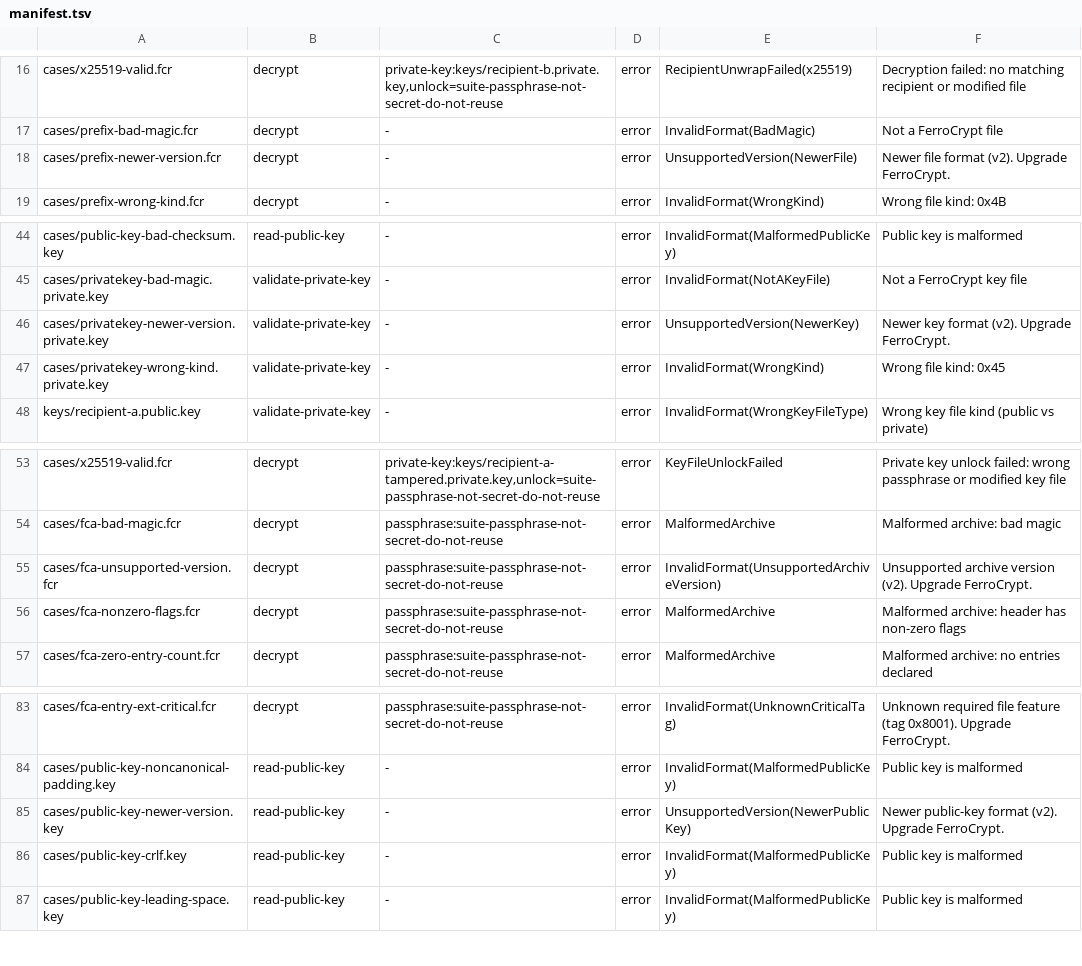
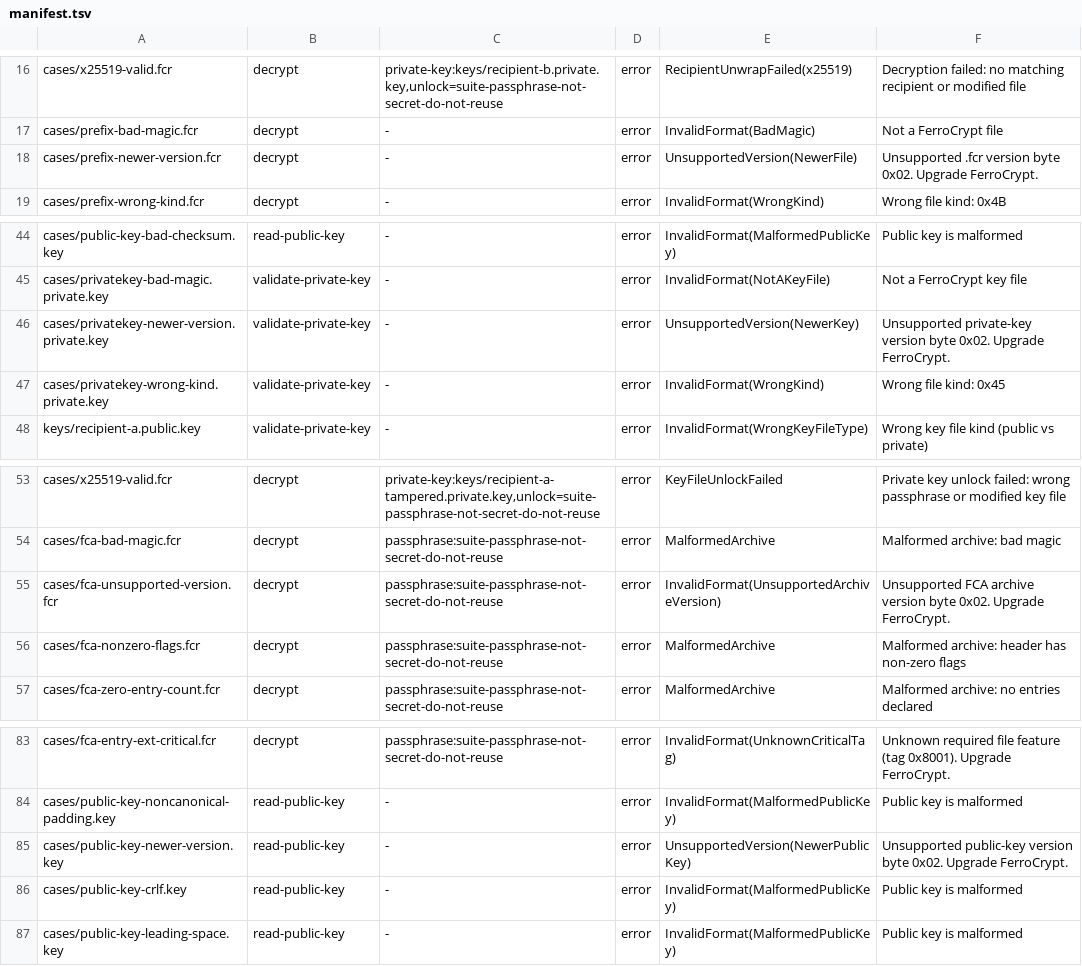
Before and after one commit to alexylon/ferrocrypt, a TSV file: ferrocrypt-lib/testvectors/suite/manifest.tsv, drawn as a sheet; only a part is shown, gaps mark what is left out.

Commit message:
lib: Report unsupported versions with their domain and hexadecimal byte

```diff
--- a/ferrocrypt-lib/testvectors/suite/manifest.tsv
+++ b/ferrocrypt-lib/testvectors/suite/manifest.tsv
@@ -17,3 +17,3 @@ cases/x25519-valid.fcr	decrypt	private-key:keys/recipient-b.private.key,unlock=s
 cases/prefix-bad-magic.fcr	decrypt	-	error	InvalidFormat(BadMagic)	Not a FerroCrypt file
-cases/prefix-newer-version.fcr	decrypt	-	error	UnsupportedVersion(NewerFile)	Newer file format (v2). Upgrade FerroCrypt.
+cases/prefix-newer-version.fcr	decrypt	-	error	UnsupportedVersion(NewerFile)	Unsupported .fcr version byte 0x02. Upgrade FerroCrypt.
 cases/prefix-wrong-kind.fcr	decrypt	-	error	InvalidFormat(WrongKind)	Wrong file kind: 0x4B
@@ -45,3 +45,3 @@ cases/public-key-bad-checksum.key	read-public-key	-	error	InvalidFormat(Malforme
 cases/privatekey-bad-magic.private.key	validate-private-key	-	error	InvalidFormat(NotAKeyFile)	Not a FerroCrypt key file
-cases/privatekey-newer-version.private.key	validate-private-key	-	error	UnsupportedVersion(NewerKey)	Newer key format (v2). Upgrade FerroCrypt.
+cases/privatekey-newer-version.private.key	validate-private-key	-	error	UnsupportedVersion(NewerKey)	Unsupported private-key version byte 0x02. Upgrade FerroCrypt.
 cases/privatekey-wrong-kind.private.key	validate-private-key	-	error	InvalidFormat(WrongKind)	Wrong file kind: 0x45
@@ -54,3 +54,3 @@ cases/x25519-valid.fcr	decrypt	private-key:keys/recipient-a-tampered.private.key
 cases/fca-bad-magic.fcr	decrypt	passphrase:suite-passphrase-not-secret-do-not-reuse	error	MalformedArchive	Malformed archive: bad magic
-cases/fca-unsupported-version.fcr	decrypt	passphrase:suite-passphrase-not-secret-do-not-reuse	error	InvalidFormat(UnsupportedArchiveVersion)	Unsupported archive version (v2). Upgrade FerroCrypt.
+cases/fca-unsupported-version.fcr	decrypt	passphrase:suite-passphrase-not-secret-do-not-reuse	error	InvalidFormat(UnsupportedArchiveVersion)	Unsupported FCA archive version byte 0x02. Upgrade FerroCrypt.
 cases/fca-nonzero-flags.fcr	decrypt	passphrase:suite-passphrase-not-secret-do-not-reuse	error	MalformedArchive	Malformed archive: header has non-zero flags
@@ -84,3 +84,3 @@ cases/fca-entry-ext-critical.fcr	decrypt	passphrase:suite-passphrase-not-secret-
 cases/public-key-noncanonical-padding.key	read-public-key	-	error	InvalidFormat(MalformedPublicKey)	Public key is malformed
-cases/public-key-newer-version.key	read-public-key	-	error	UnsupportedVersion(NewerPublicKey)	Newer public-key format (v2). Upgrade FerroCrypt.
+cases/public-key-newer-version.key	read-public-key	-	error	UnsupportedVersion(NewerPublicKey)	Unsupported public-key version byte 0x02. Upgrade FerroCrypt.
 cases/public-key-crlf.key	read-public-key	-	error	InvalidFormat(MalformedPublicKey)	Public key is malformed
```
Also changed, not shown: 5 other files.
